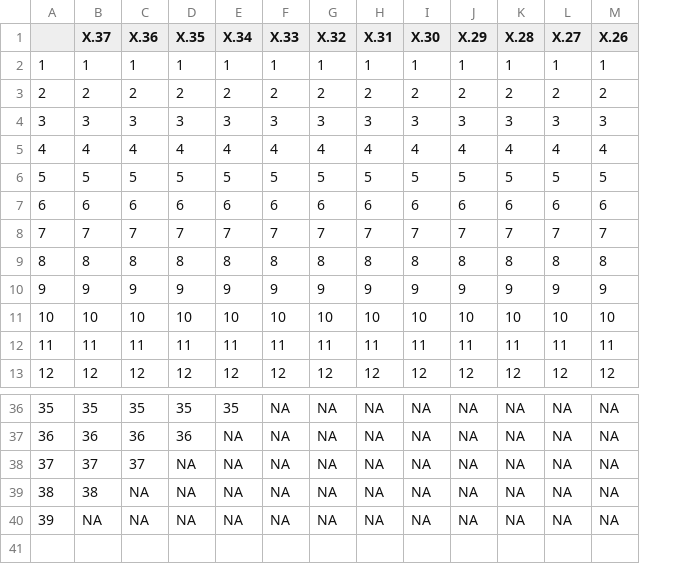
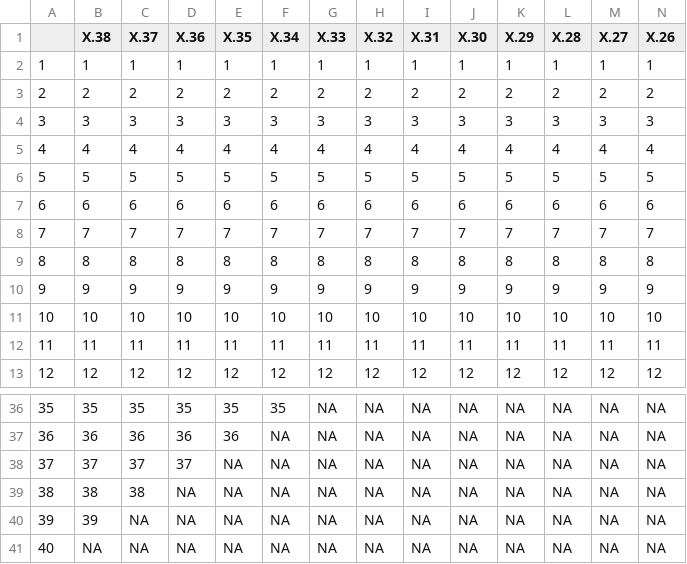
Before and after one commit to e-perl-NOAA/surveyresamplr, a CSV file: vignettes/output/NBS_alaska_plaice/fit_check.csv, drawn as a sheet; only a part is shown, gaps mark what is left out; rows hold the shown columns only; the diff names each change by its address in the sheet, - before the commit and + after, or states it on an @@ line.

```diff
--- a/vignettes/output/NBS_alaska_plaice/fit_check.csv
+++ b/vignettes/output/NBS_alaska_plaice/fit_check.csv
+column B (X.38), rows 2-13: 1 | 2 | 3 | 4 | 5 | 6 | 7 | 8 | 9 | 10 | 11 | 12; rows 36-40: 35 | 36 | 37 | 38 | 39
+row 41: 40 | NA | NA | NA | NA | NA | NA | NA | NA | NA | NA | NA | NA | NA
```
Also changed, not shown: vignettes/output/NBS_alaska_plaice/fit_df.csv, vignettes/output/NBS_alaska_plaice/fit_pars.csv, 7 other files.
